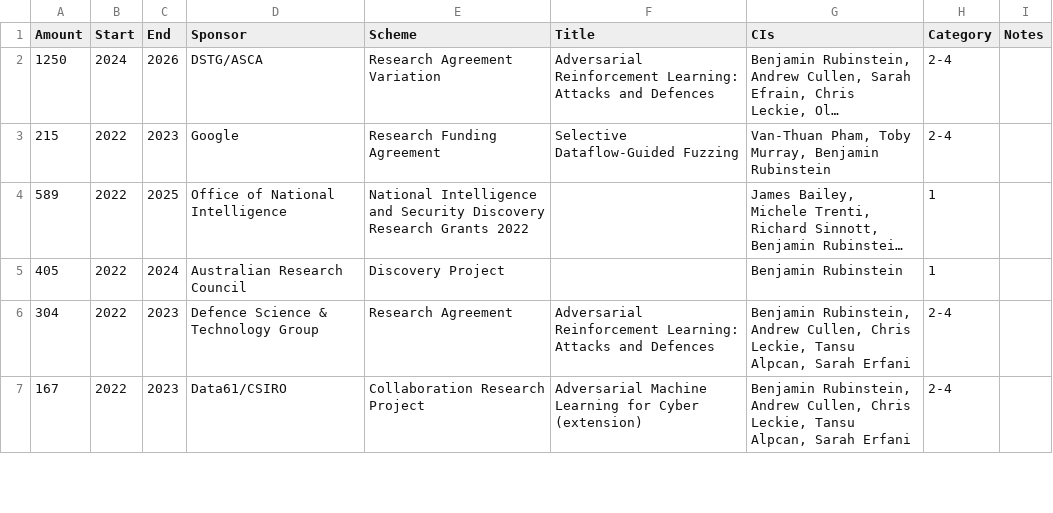
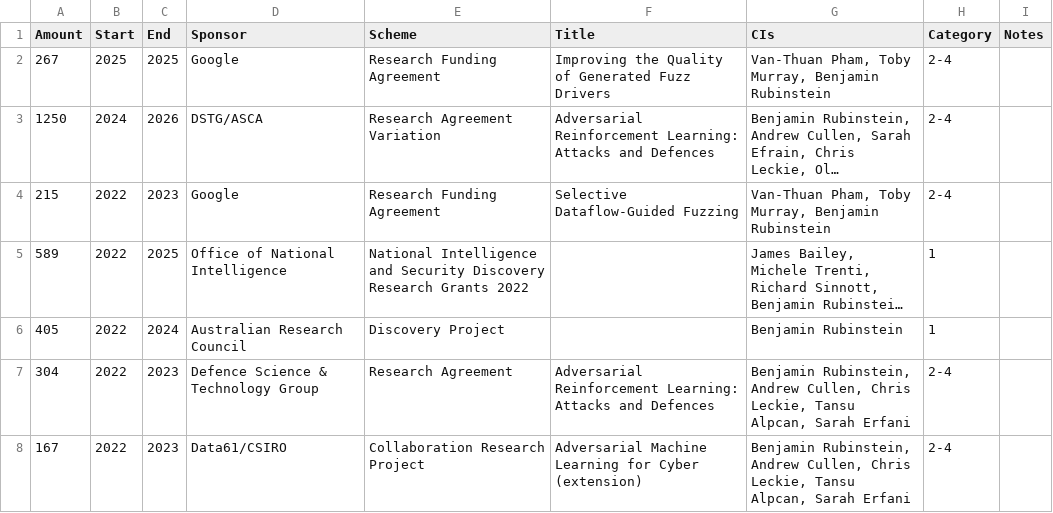
Before and after one commit to brubinstein/brubinstein.github.io, a CSV file: funding/funding.csv, drawn as a sheet; only a part is shown; long unchanged cells end in …; the diff names each change by its address in the sheet, - before the commit and + after, or states it on an @@ line.

```diff
--- a/funding/funding.csv
+++ b/funding/funding.csv
+row 2: 267 | 2025 | 2025 | Google | Research Funding Agreement | Improving the Quality of Generated Fuzz Drivers | Van-Thuan Pham, Toby Murray, Benjamin Rubinstein | 2-4
```
Also changed, not shown: 3 other files.
